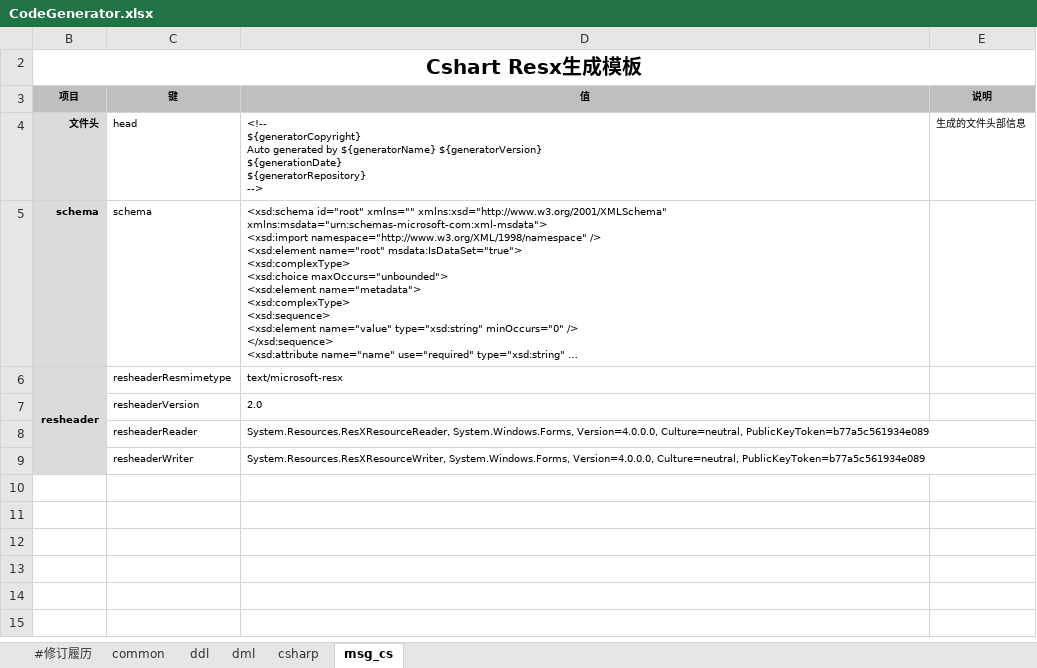
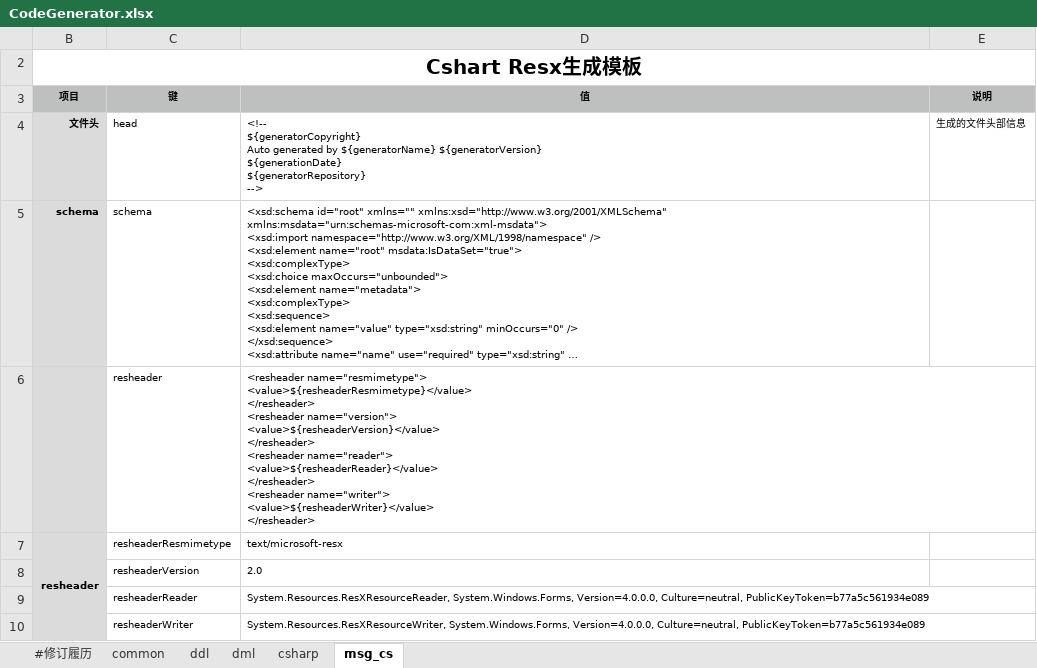
Before and after one commit to excel-code-generator/code-generator, an Excel workbook: src/conf/CodeGenerator.xlsx, sheet msg_cs, drawn as a sheet; long unchanged cells end in …; values as stored, in another font and other column widths than the file's, no borders; ↵ is a line break in a cell; the diff names each change by its address in the sheet, - before the commit and + after, or states it on an @@ line.

```diff
--- a/src/conf/CodeGenerator.xlsx (sheet msg_cs)
+++ b/src/conf/CodeGenerator.xlsx (sheet msg_cs)
+row 6:  | resheader | <resheader name="resmimetype"> ↵ <value>${resheaderResmimetype}</value> ↵ </resheader> ↵ <resheader name="version"> ↵ <value>${resheaderVersion}</value> ↵ </resheader> ↵ <resheader name="reader"> ↵ <value>${resheaderReader}</value> ↵ </resheader> ↵ <resheader name="writer"> ↵ <value>${resheaderWriter}</value> ↵ </resheader>
```
Also changed, not shown: 16 other files.
